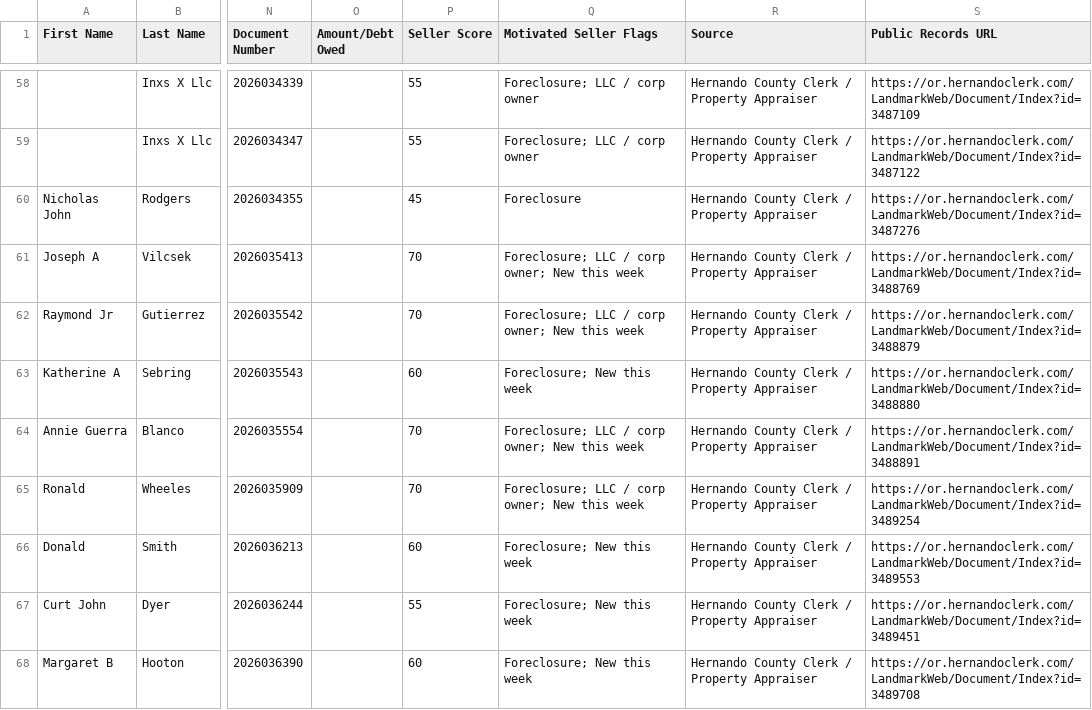
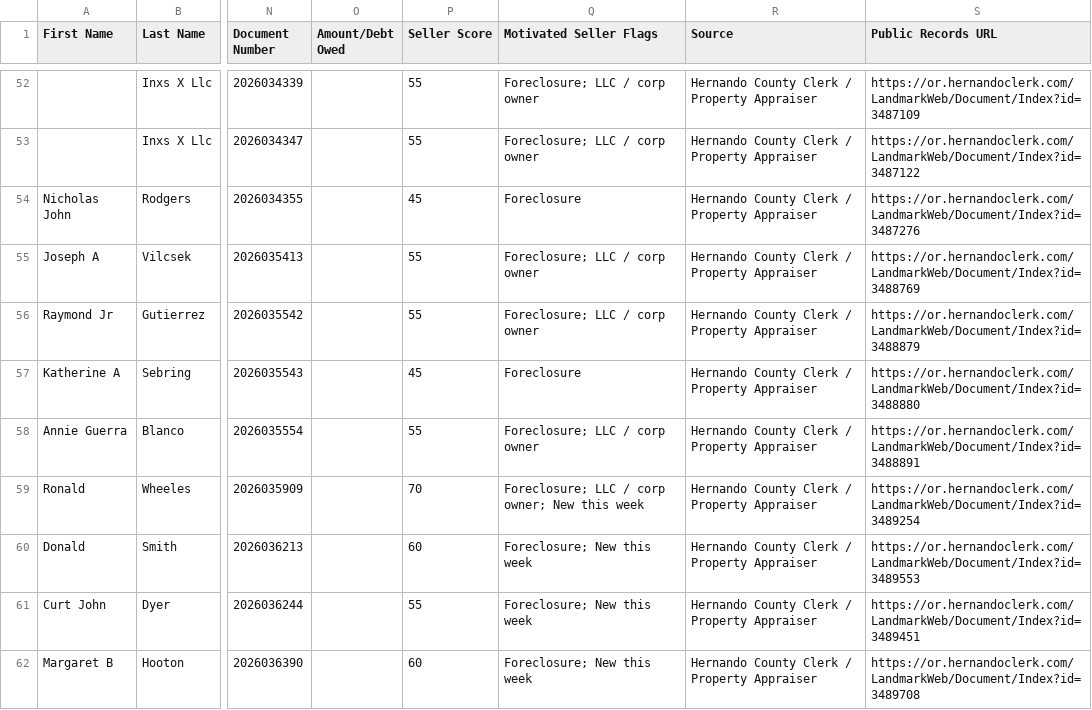
Before and after one commit to davidgunz13/hernando-lead-scraper, a CSV file: dashboard/datasift_export.csv, drawn as a sheet; only a part is shown, gaps mark what is left out; addresses are those after the commit; the diff covers the shown part only; the diff names each change by its address in the sheet, - before the commit and + after, or states it on an @@ line.

```diff
--- a/dashboard/datasift_export.csv
+++ b/dashboard/datasift_export.csv
-P55:P56 (Seller Score): 70
+P55:P56 (Seller Score): 55
-Q55:Q56 (Motivated Seller Flags): Foreclosure; LLC / corp owner; New this week
+Q55:Q56 (Motivated Seller Flags): Foreclosure; LLC / corp owner
-P57 (Seller Score): 60
+P57 (Seller Score): 45
-Q57 (Motivated Seller Flags): Foreclosure; New this week
+Q57 (Motivated Seller Flags): Foreclosure
-P58 (Seller Score): 70
+P58 (Seller Score): 55
-Q58 (Motivated Seller Flags): Foreclosure; LLC / corp owner; New this week
+Q58 (Motivated Seller Flags): Foreclosure; LLC / corp owner
```
Also changed, not shown: 1 added row, 8 removed rows and 10 edited cells elsewhere in this file, data/datasift_export.csv, 2 other files.
